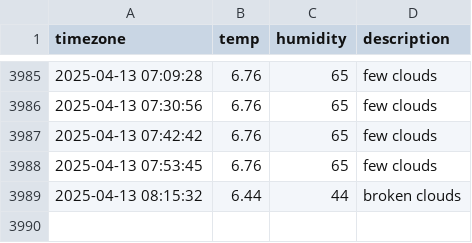
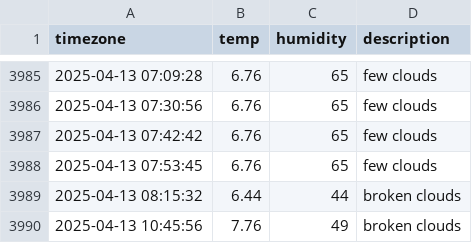
Before and after one commit to YOOSEONGWOO/seoul_weather, a CSV file: seoul_weather.csv, drawn as a sheet; only a part is shown, gaps mark what is left out.

```diff
--- a/seoul_weather.csv
+++ b/seoul_weather.csv
@@ -3989 +3989,2 @@ timezone,temp,humidity,description
 2025-04-13 08:15:32,6.44,44,broken clouds
+2025-04-13 10:45:56,7.76,49,broken clouds
```
